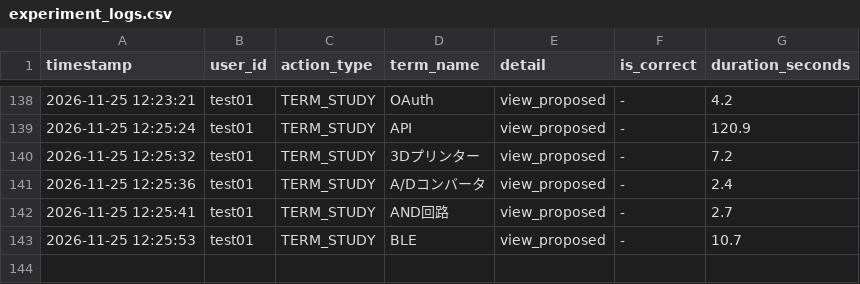
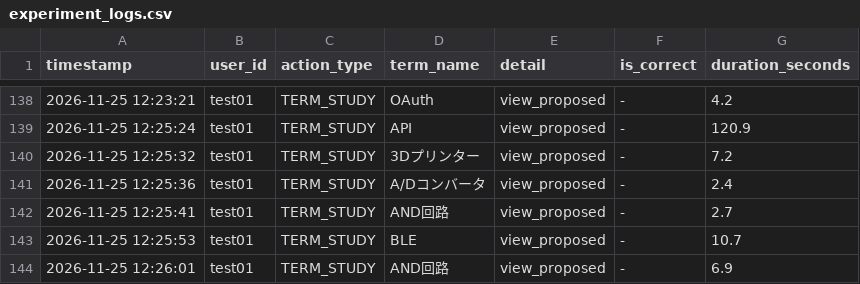
Before and after one commit to SakuSaku0705/de-ta-base, a CSV file: experiment_logs.csv, drawn as a sheet; only a part is shown, gaps mark what is left out; the diff names each change by its address in the sheet, - before the commit and + after, or states it on an @@ line.

Commit message:
log: test01 - TERM_STUDY (AND回路)

```diff
--- a/experiment_logs.csv
+++ b/experiment_logs.csv
+row 144: 2026-11-25 12:26:01 | test01 | TERM_STUDY | AND回路 | view_proposed | - | 6.9
```
